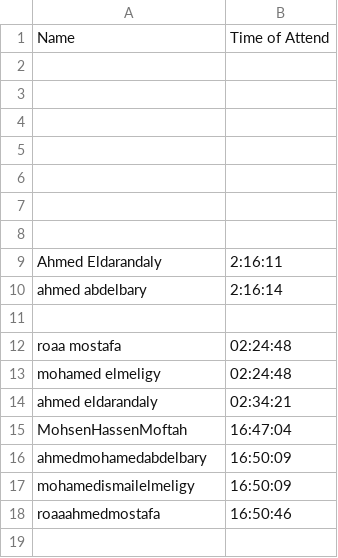
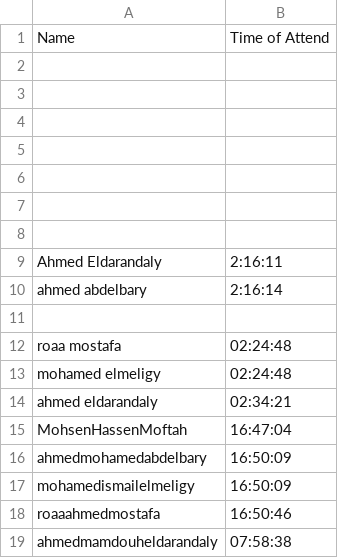
Before and after one commit to eldarandaly/Updated-Senior-Project-Final, a CSV file: attendance.csv, drawn as a sheet; the diff names each change by its address in the sheet, - before the commit and + after, or states it on an @@ line.

```diff
--- a/attendance.csv
+++ b/attendance.csv
+row 19: ahmedmamdouheldarandaly | 07:58:38
```
Also changed, not shown: 1 other file.
